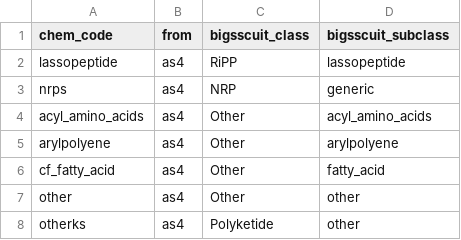
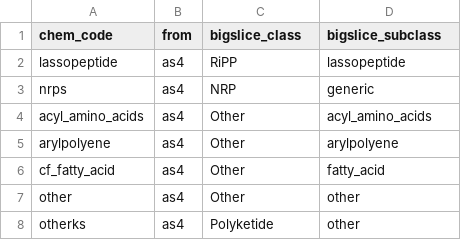
Before and after one commit to medema-group/bigslice, a TSV file: modules/data/chem_class_map.tsv, drawn as a sheet; only a part is shown.

Commit message:
general: replace all occurences of "bigsscuit" with "bigslice"

```diff
--- a/modules/data/chem_class_map.tsv
+++ b/modules/data/chem_class_map.tsv
@@ -1,2 +1,2 @@
-chem_code	from	bigsscuit_class	bigsscuit_subclass
+chem_code	from	bigslice_class	bigslice_subclass
 lassopeptide	as4	RiPP	lassopeptide
```
Also changed, not shown: 13 other files.
